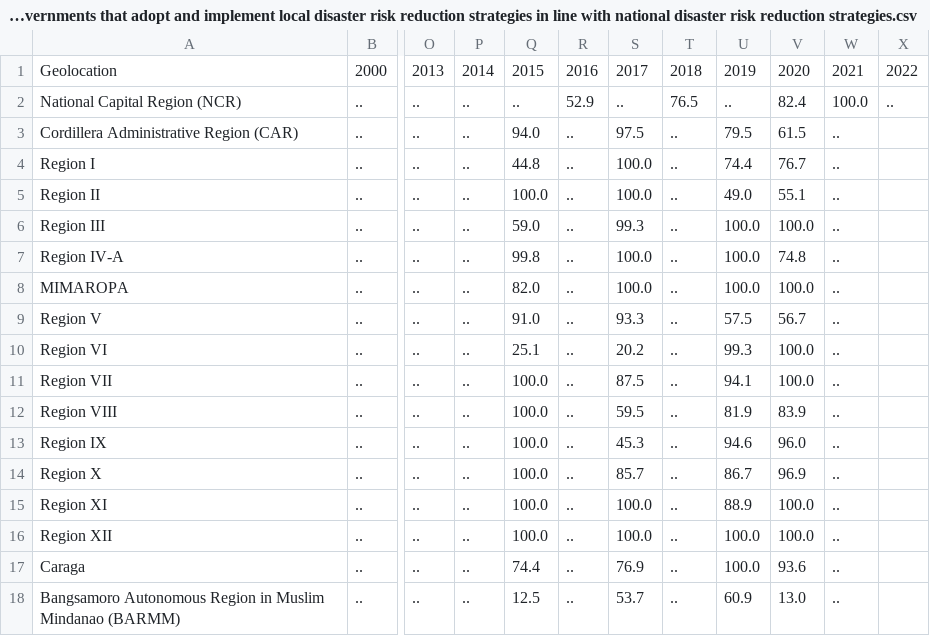
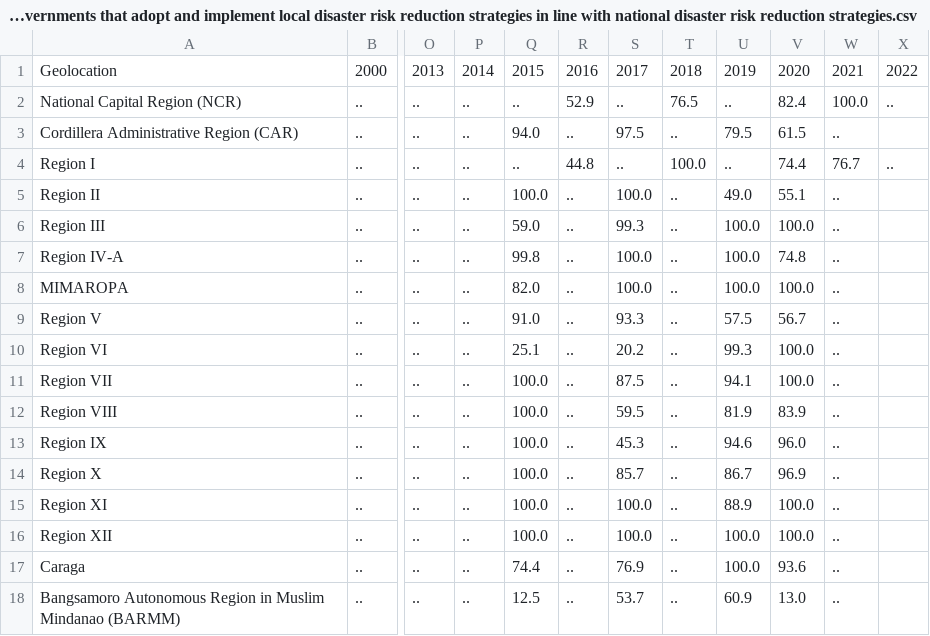
Before and after one commit to JerichoAmargo/ATT---PROJECT-PROPOSAL, a CSV file: Datasets (.csv files)/Proportion of local governments that adopt and implement local disaster risk reduction strategies in line with national disaster risk reduction strategies.csv, drawn as a sheet; only a part is shown, gaps mark what is left out; the diff names each change by its address in the sheet, - before the commit and + after, or states it on an @@ line.

Commit message:
Update Proportion of local governments that adopt and implement local disaster risk reduction strategies in line with national disaster risk reduction strategies.csv

```diff
--- a/Datasets (.csv files)/Proportion of local governments that adopt and implement local disaster risk reduction strategies in line with national disaster risk reduction strategies.csv
+++ b/Datasets (.csv files)/Proportion of local governments that adopt and implement local disaster risk reduction strategies in line with national disaster risk reduction strategies.csv
-Q4: 44.8
+Q4: ..
-R4: ..
+R4: 44.8
-S4: 100.0
+S4: ..
-T4: ..
+T4: 100.0
-U4: 74.4
+U4: ..
-V4: 76.7
+V4: 74.4
-W4: ..
+W4: 76.7
-X4: (empty)
+X4: ..
```
